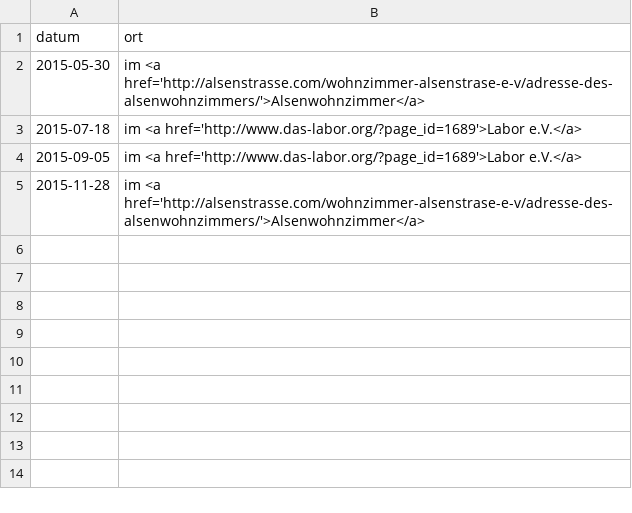
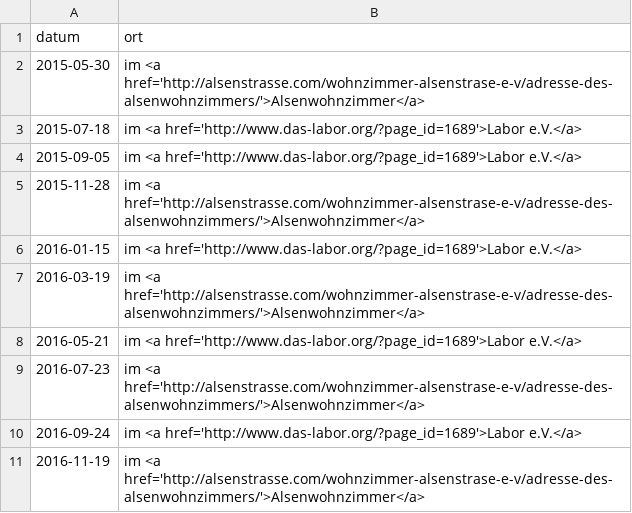
Before and after one commit to das-labor/repaircafe-bochum.de, a CSV file: _data/termine.csv, drawn as a sheet; the diff names each change by its address in the sheet, - before the commit and + after, or states it on an @@ line.

Commit message:
Termine hinzugefügt und neuen post erstellt

```diff
--- a/_data/termine.csv
+++ b/_data/termine.csv
+row 6: 2016-01-15 | im <a href='http://www.das-labor.org/?page_id=1689'>Labor e.V.</a>
+row 7: 2016-03-19 | im <a href='http://alsenstrasse.com/wohnzimmer-alsenstrase-e-v/adresse-des-alsenwohnzimmers/'>Alsenwohnzimmer</a>
+row 8: 2016-05-21 | im <a href='http://www.das-labor.org/?page_id=1689'>Labor e.V.</a>
+row 9: 2016-07-23 | im <a href='http://alsenstrasse.com/wohnzimmer-alsenstrase-e-v/adresse-des-alsenwohnzimmers/'>Alsenwohnzimmer</a>
+row 10: 2016-09-24 | im <a href='http://www.das-labor.org/?page_id=1689'>Labor e.V.</a>
+row 11: 2016-11-19 | im <a href='http://alsenstrasse.com/wohnzimmer-alsenstrase-e-v/adresse-des-alsenwohnzimmers/'>Alsenwohnzimmer</a>
```
Also changed, not shown: 1 other file.
